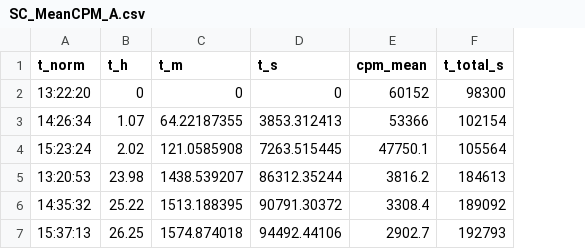
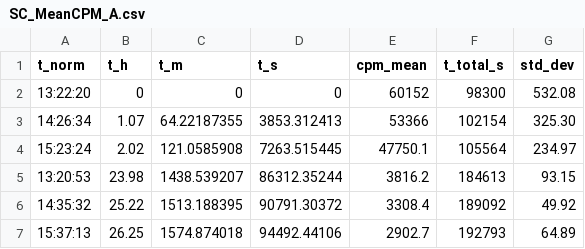
Before and after one commit to FraserA96/KCL-Python, a CSV file: SC_MeanCPM_A.csv, drawn as a sheet; the diff names each change by its address in the sheet, - before the commit and + after, or states it on an @@ line.

Commit message:
Update SC_MeanCPM_A.csv

```diff
--- a/SC_MeanCPM_A.csv
+++ b/SC_MeanCPM_A.csv
+column G (std_dev), rows 2-7: 532.08 | 325.30 | 234.97 | 93.15 | 49.92 | 64.89
```
